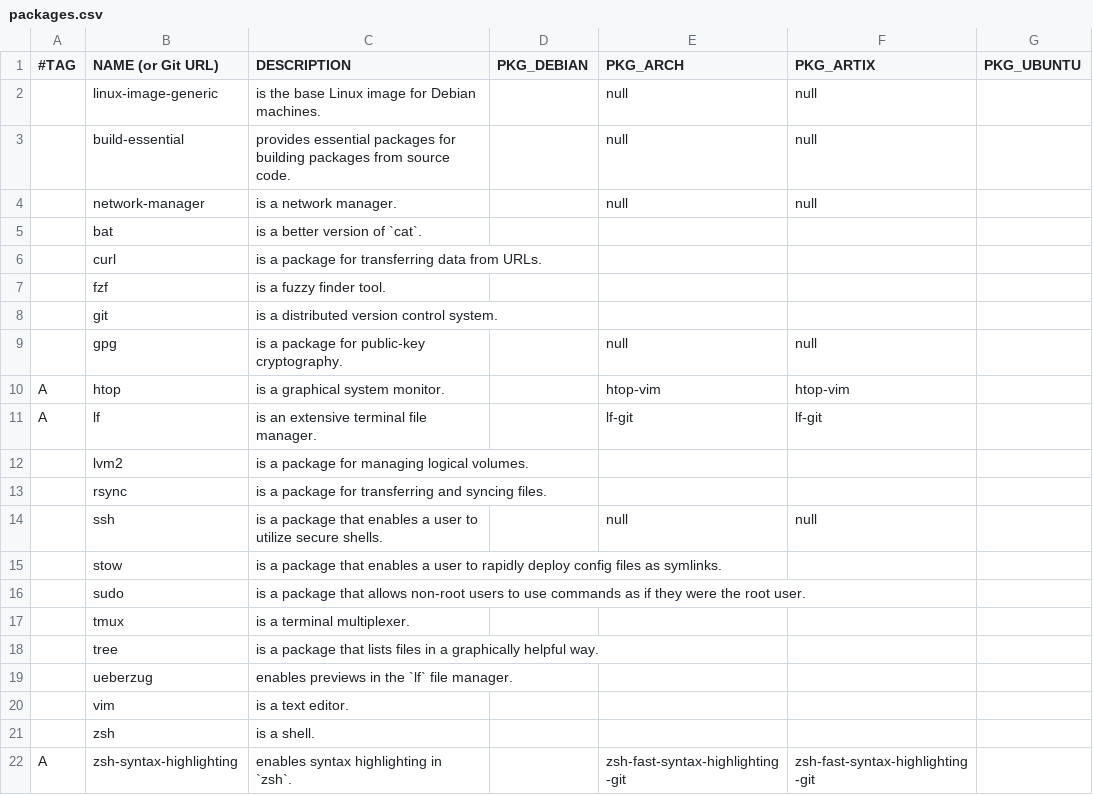
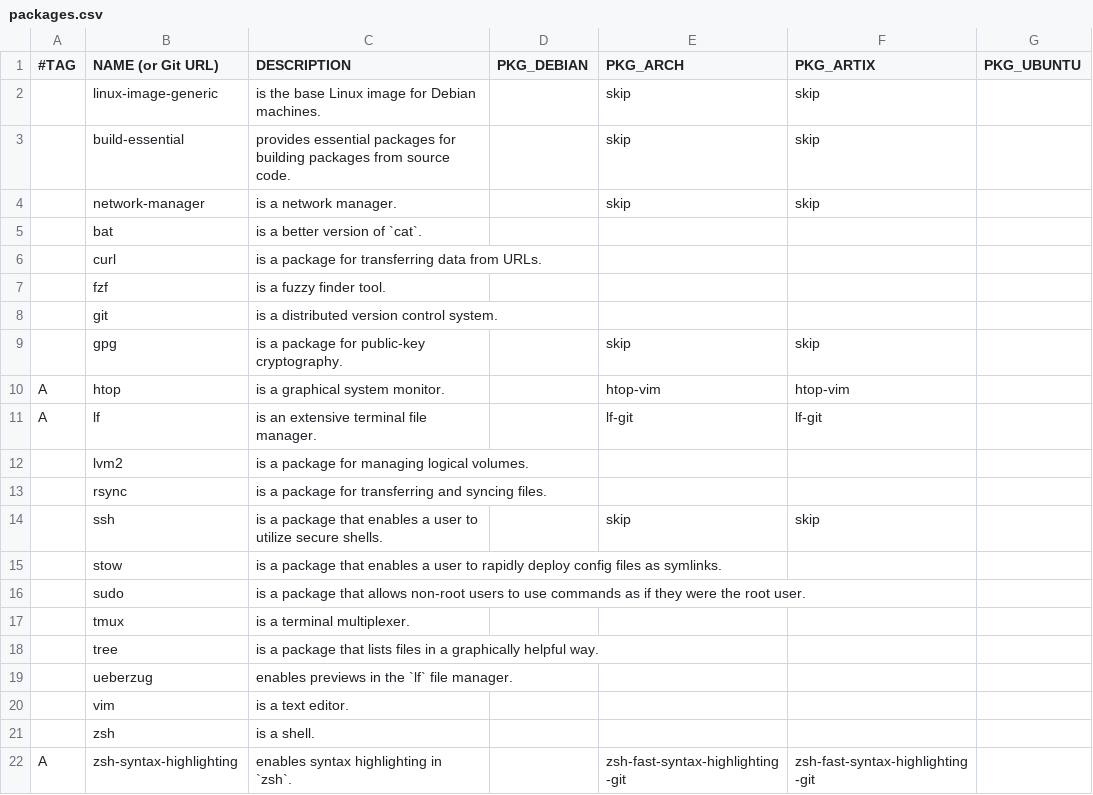
Before and after one commit to DavidVogelxyz/linux-image-setup, a CSV file: packages.csv, drawn as a sheet.

Commit message:
FEATURE: adding in AUR package installs
changes to this commit include:
- FIX: "skipped packages" now skip correctly
- when skipping packages, changed keyword to `skip` (from `null`)
- added the beginnings of AUR installation
- UPDATE: Arch might be ready for primetime
- added `git` to "install before the rest"
    - so `yay` can be installed
- had to change a var name
- FIX: `git` wasn't being installed correctly
- FIX: `TERM=ansi` is now in effect across all files

squashed 8 commits over a 2 hour period

```diff
--- a/packages.csv
+++ b/packages.csv
@@ -1,5 +1,5 @@
 #TAG,NAME (or Git URL),DESCRIPTION,PKG_DEBIAN,PKG_ARCH,PKG_ARTIX,PKG_UBUNTU
-,linux-image-generic,"is the base Linux image for Debian machines.",,null,null,
-,build-essential,"provides essential packages for building packages from source code.",,null,null,
-,network-manager,"is a network manager.",,null,null,
+,linux-image-generic,"is the base Linux image for Debian machines.",,skip,skip,
+,build-essential,"provides essential packages for building packages from source code.",,skip,skip,
+,network-manager,"is a network manager.",,skip,skip,
 ,bat,"is a better version of `cat`.",,,,
@@ -8,3 +8,3 @@
 ,git,"is a distributed version control system.",,,,
-,gpg,"is a package for public-key cryptography.",,null,null,
+,gpg,"is a package for public-key cryptography.",,skip,skip,
 A,htop,"is a graphical system monitor.",,htop-vim,htop-vim,
@@ -13,3 +13,3 @@ A,lf,"is an extensive terminal file manager.",,lf-git,lf-git,
 ,rsync,"is a package for transferring and syncing files.",,,,
-,ssh,"is a package that enables a user to utilize secure shells.",,null,null,
+,ssh,"is a package that enables a user to utilize secure shells.",,skip,skip,
 ,stow,"is a package that enables a user to rapidly deploy config files as symlinks.",,,,
```
Also changed, not shown: 2 other files.
